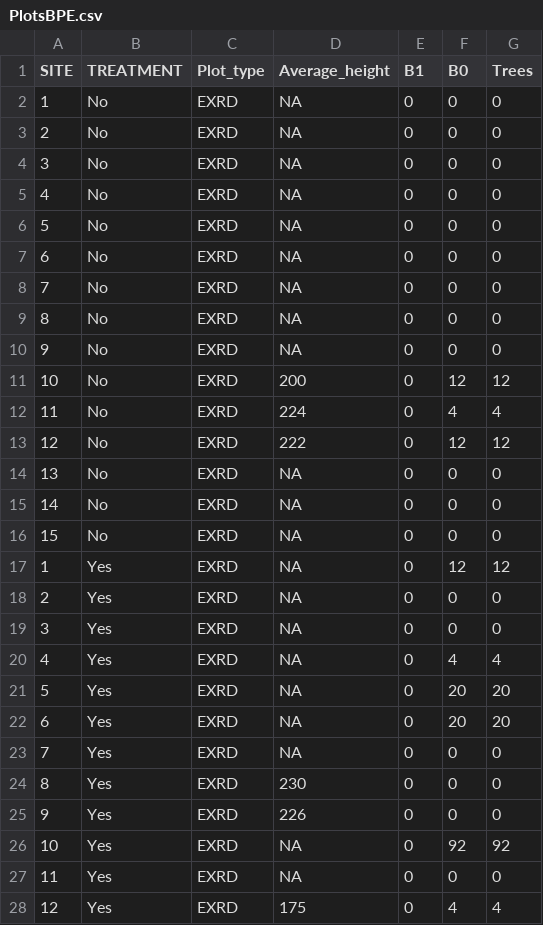
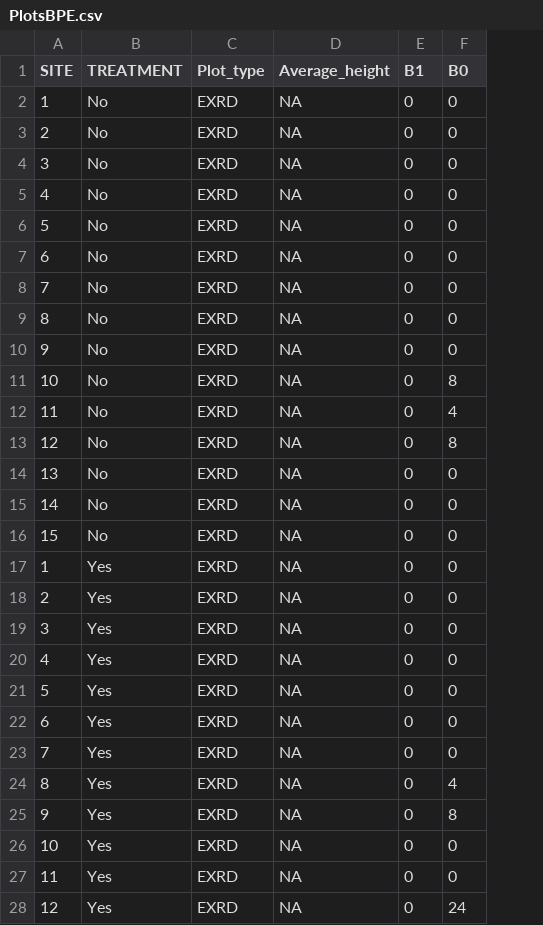
Before and after one commit to eva12337/R-code-thesis-MFN, a CSV file: PlotsBPE.csv, drawn as a sheet; only a part is shown; the diff covers the shown part only; the diff names each change by its address in the sheet, - before the commit and + after, or states it on an @@ line.

```diff
--- a/PlotsBPE.csv
+++ b/PlotsBPE.csv
-column G (Trees), rows 2-28: 0 | 0 | 0 | 0 | 0 | 0 | 0 | 0 | 0 | 12 | 4 | 12 | 0 | 0 | 0 | 12 | 0 | 0 | 4 | 20 | 20 | 0 | 0 | 0 | 92 | 0 | 4
-D11 (Average_height): 200
+D11 (Average_height): NA
-F11 (B0): 12
+F11 (B0): 8
-D12 (Average_height): 224
+D12 (Average_height): NA
-D13 (Average_height): 222
+D13 (Average_height): NA
-F13 (B0): 12
+F13 (B0): 8
-F17 (B0): 12
+F17 (B0): 0
-F20 (B0): 4
+F20 (B0): 0
-F21:F22 (B0): 20
+F21:F22 (B0): 0
-D24 (Average_height): 230
+D24 (Average_height): NA
-F24 (B0): 0
+F24 (B0): 4
-D25 (Average_height): 226
+D25 (Average_height): NA
-F25 (B0): 0
+F25 (B0): 8
-F26 (B0): 92
+F26 (B0): 0
-D28 (Average_height): 175
+D28 (Average_height): NA
-F28 (B0): 4
+F28 (B0): 24
```
Also changed, not shown: 10 edited cells elsewhere in this file, PlotsAM.csv, PlotsPinus.csv, 5 other files.
